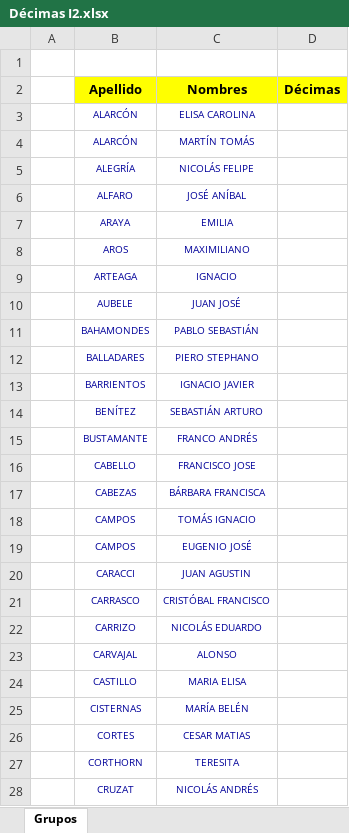
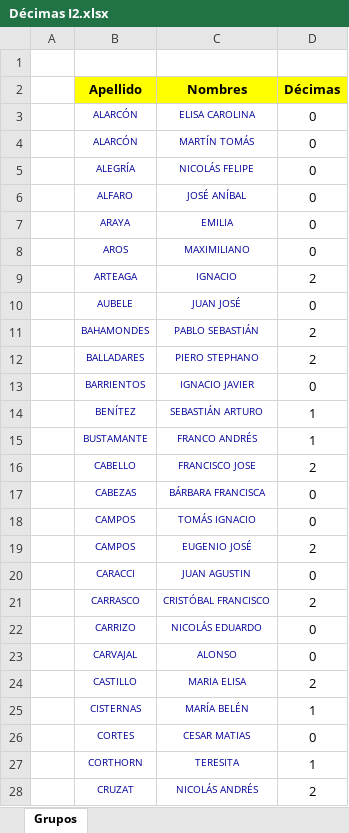
Before and after one commit to mmsaavedra1/Universidad, an Excel workbook: Ayudantia Economia/Control 4/Décimas I2.xlsx, sheet Grupos, drawn as a sheet; only a part is shown; values as stored, in another font and other column widths than the file's, no borders; the diff covers the shown part only; the diff names each change by its address in the sheet, - before the commit and + after, or states it on an @@ line.

```diff
--- a/Ayudantia Economia/Control 4/Décimas I2.xlsx (sheet Grupos)
+++ b/Ayudantia Economia/Control 4/Décimas I2.xlsx (sheet Grupos)
-D3:D8 (Décimas): (empty)
+D3:D8 (Décimas): 0
-D9 (Décimas): (empty)
+D9 (Décimas): 2
-D10 (Décimas): (empty)
+D10 (Décimas): 0
-D11:D12 (Décimas): (empty)
+D11:D12 (Décimas): 2
-D13 (Décimas): (empty)
+D13 (Décimas): 0
-D14:D15 (Décimas): (empty)
+D14:D15 (Décimas): 1
-D16 (Décimas): (empty)
+D16 (Décimas): 2
-D17:D18 (Décimas): (empty)
+D17:D18 (Décimas): 0
-D19 (Décimas): (empty)
+D19 (Décimas): 2
-D20 (Décimas): (empty)
+D20 (Décimas): 0
-D21 (Décimas): (empty)
+D21 (Décimas): 2
-D22:D23 (Décimas): (empty)
+D22:D23 (Décimas): 0
-D24 (Décimas): (empty)
+D24 (Décimas): 2
-D25 (Décimas): (empty)
+D25 (Décimas): 1
-D26 (Décimas): (empty)
+D26 (Décimas): 0
-D27 (Décimas): (empty)
+D27 (Décimas): 1
-D28 (Décimas): (empty)
+D28 (Décimas): 2
```
Also changed, not shown: 62 edited cells elsewhere in this sheet, Ayudantia Economia/Asinaciones finales de temas.xlsx, Ayudantia Economia/Lista alumnos.xlsx, 45 other files.
